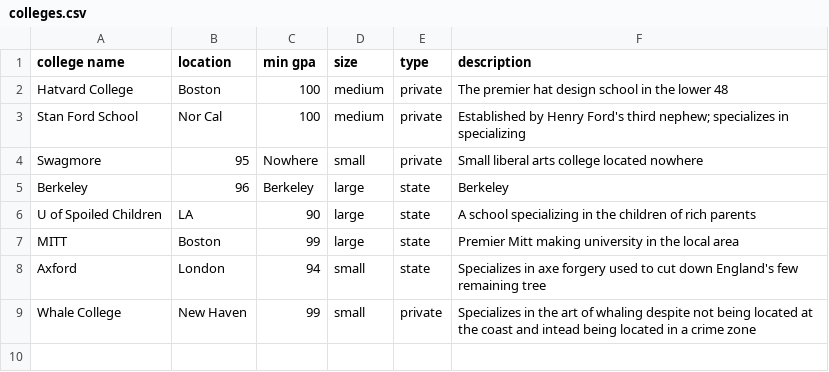
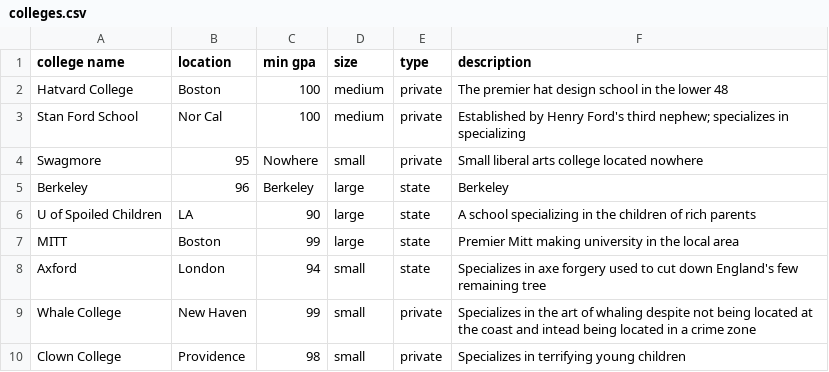
Before and after one commit to sophgersh/Login, a CSV file: colleges.csv, drawn as a sheet; the diff names each change by its address in the sheet, - before the commit and + after, or states it on an @@ line.

Commit message:
Colleges

```diff
--- a/colleges.csv
+++ b/colleges.csv
+row 10: Clown College | Providence | 98 | small | private | Specializes in terrifying young children
```
Also changed, not shown: 1 other file.
